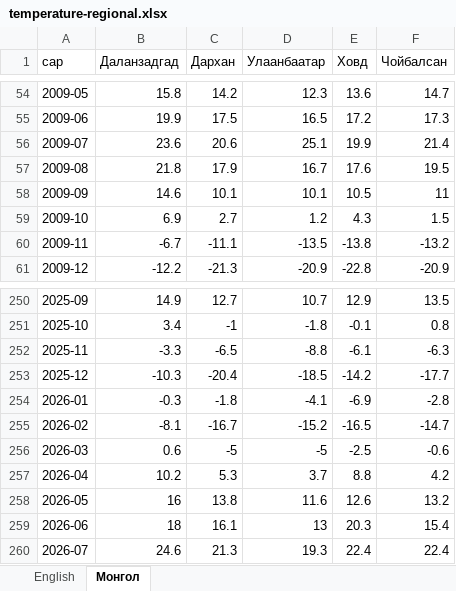
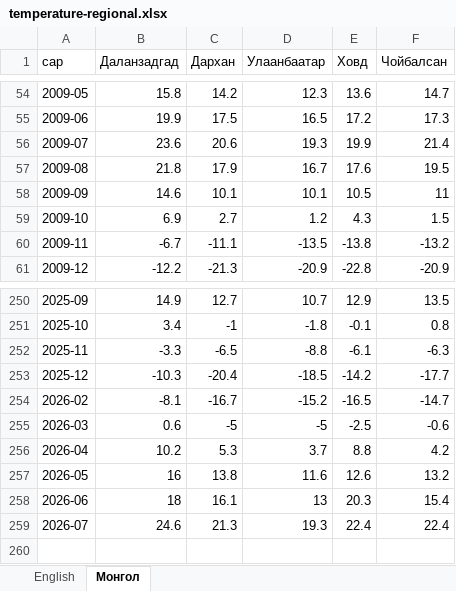
Before and after one commit to American-University-of-Mongolia/data-mn, an Excel workbook: data.mn/public/datasets/temperature-regional.xlsx, sheet Монгол, drawn as a sheet; only a part is shown, gaps mark what is left out; values as stored, in another font and other column widths than the file's, no borders; the diff names each change by its address in the sheet, - before the commit and + after, or states it on an @@ line.

```diff
--- a/data.mn/public/datasets/temperature-regional.xlsx (sheet Монгол)
+++ b/data.mn/public/datasets/temperature-regional.xlsx (sheet Монгол)
-D56 (Улаанбаатар): 25.1
+D56 (Улаанбаатар): 19.3
-row 254: 2026-01 | -0.3 | -1.8 | -4.1 | -6.9 | -2.8
```
Also changed, not shown: sheet English, data.mn/public/datasets/temperature-anomaly.xlsx, data.mn/public/datasets/temperature-extremes-ulaanbaatar.xlsx, 24 other files.
